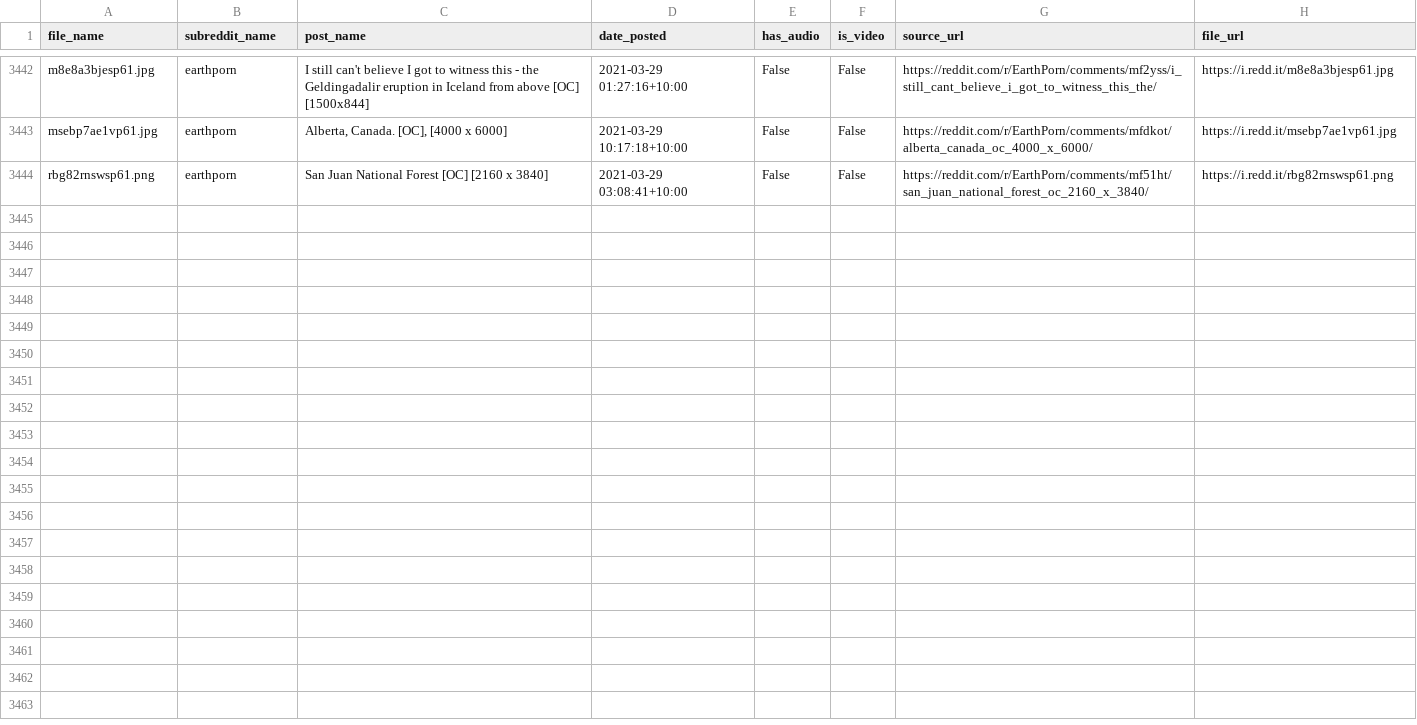
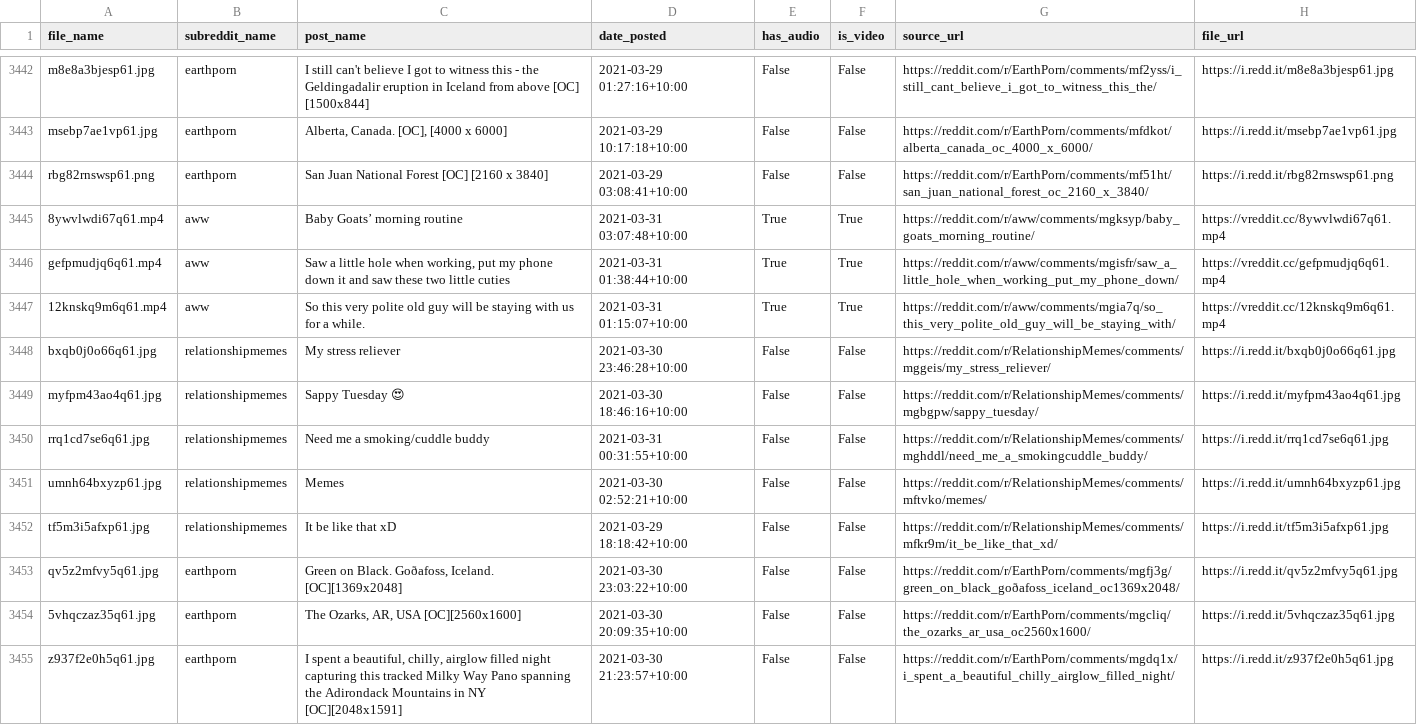
Before and after one commit to hippontherun/hippontherun.github.io, a CSV file: assets/images/scrape_file_collection/reddit_database.csv, drawn as a sheet; only a part is shown, gaps mark what is left out.

Commit message:
maps and image update:  Wed 31/03 -  9:30

```diff
--- a/assets/images/scrape_file_collection/reddit_database.csv
+++ b/assets/images/scrape_file_collection/reddit_database.csv
@@ -3444 +3444,12 @@ msebp7ae1vp61.jpg,earthporn,"Alberta, Canada. [OC], [4000 x 6000]",2021-03-29 10
 rbg82rnswsp61.png,earthporn,San Juan National Forest [OC] [2160 x 3840],2021-03-29 03:08:41+10:00,False,False,https://reddit.com/r/EarthPorn/comments/mf51ht/san_juan_national_forest_oc_2160_x_3840/,https://i.redd.it/rbg82rnswsp61.png
+8ywvlwdi67q61.mp4,aww,Baby Goats’ morning routine,2021-03-31 03:07:48+10:00,True,True,https://reddit.com/r/aww/comments/mgksyp/baby_goats_morning_routine/,https://vreddit.cc/8ywvlwdi67q61.mp4
+gefpmudjq6q61.mp4,aww,"Saw a little hole when working, put my phone down it and saw these two little cuties",2021-03-31 01:38:44+10:00,True,True,https://reddit.com/r/aww/comments/mgisfr/saw_a_little_hole_when_working_put_my_phone_down/,https://vreddit.cc/gefpmudjq6q61.mp4
+12knskq9m6q61.mp4,aww,So this very polite old guy will be staying with us for a while.,2021-03-31 01:15:07+10:00,True,True,https://reddit.com/r/aww/comments/mgia7q/so_this_very_polite_old_guy_will_be_staying_with/,https://vreddit.cc/12knskq9m6q61.mp4
+bxqb0j0o66q61.jpg,relationshipmemes,My stress reliever,2021-03-30 23:46:28+10:00,False,False,https://reddit.com/r/RelationshipMemes/comments/mggeis/my_stress_reliever/,https://i.redd.it/bxqb0j0o66q61.jpg
+myfpm43ao4q61.jpg,relationshipmemes,Sappy Tuesday 😍,2021-03-30 18:46:16+10:00,False,False,https://reddit.com/r/RelationshipMemes/comments/mgbgpw/sappy_tuesday/,https://i.redd.it/myfpm43ao4q61.jpg
+rrq1cd7se6q61.jpg,relationshipmemes,Need me a smoking/cuddle buddy,2021-03-31 00:31:55+10:00,False,False,https://reddit.com/r/RelationshipMemes/comments/mghddl/need_me_a_smokingcuddle_buddy/,https://i.redd.it/rrq1cd7se6q61.jpg
+umnh64bxyzp61.jpg,relationshipmemes,Memes,2021-03-30 02:52:21+10:00,False,False,https://reddit.com/r/RelationshipMemes/comments/mftvko/memes/,https://i.redd.it/umnh64bxyzp61.jpg
+tf5m3i5afxp61.jpg,relationshipmemes,It be like that xD,2021-03-29 18:18:42+10:00,False,False,https://reddit.com/r/RelationshipMemes/comments/mfkr9m/it_be_like_that_xd/,https://i.redd.it/tf5m3i5afxp61.jpg
+qv5z2mfvy5q61.jpg,earthporn,"Green on Black. Goðafoss, Iceland. [OC][1369x2048]",2021-03-30 23:03:22+10:00,False,False,https://reddit.com/r/EarthPorn/comments/mgfj3g/green_on_black_goðafoss_iceland_oc1369x2048/,https://i.redd.it/qv5z2mfvy5q61.jpg
+5vhqczaz35q61.jpg,earthporn,"The Ozarks, AR, USA [OC][2560x1600]",2021-03-30 20:09:35+10:00,False,False,https://reddit.com/r/EarthPorn/comments/mgcliq/the_ozarks_ar_usa_oc2560x1600/,https://i.redd.it/5vhqczaz35q61.jpg
+z937f2e0h5q61.jpg,earthporn,"I spent a beautiful, chilly, airglow filled night capturing this tracked Milky Way Pano spanning the Adirondack Mountains in NY [OC][2048x1591]",2021-03-30 21:23:57+10:00,False,False,https://reddit.com/r/EarthPorn/comments/mgdq1x/i_spent_a_beautiful_chilly_airglow_filled_night/,https://i.redd.it/z937f2e0h5q61.jpg
```
Also changed, not shown: 8 other files.
